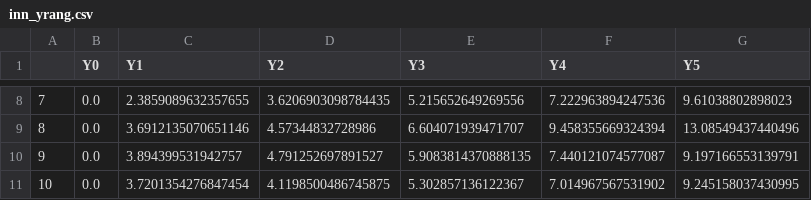
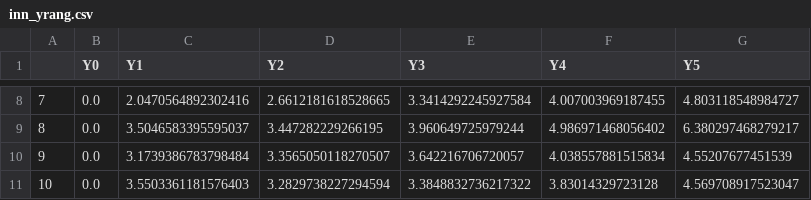
Before and after one commit to vyom-thakker/RoadmapsIAM, a CSV file: data-case-roadmap/inn_yrang.csv, drawn as a sheet; only a part is shown, gaps mark what is left out; the diff covers the shown part only.

```diff
--- a/data-case-roadmap/inn_yrang.csv
+++ b/data-case-roadmap/inn_yrang.csv
@@ -8,4 +8,4 @@
-7,0.0,2.3859089632357655,3.6206903098784435,5.215652649269556,7.222963894247536,9.61038802898023
-8,0.0,3.6912135070651146,4.57344832728986,6.604071939471707,9.458355669324394,13.08549437440496
-9,0.0,3.894399531942757,4.791252697891527,5.9083814370888135,7.440121074577087,9.197166553139791
-10,0.0,3.7201354276847454,4.1198500486745875,5.302857136122367,7.014967567531902,9.245158037430995
+7,0.0,2.0470564892302416,2.6612181618528665,3.3414292245927584,4.007003969187455,4.803118548984727
+8,0.0,3.5046583395595037,3.447282229266195,3.960649725979244,4.986971468056402,6.380297468279217
+9,0.0,3.1739386783798484,3.3565050118270507,3.642216706720057,4.038557881515834,4.55207677451539
+10,0.0,3.5503361181576403,3.2829738227294594,3.3848832736217322,3.83014329723128,4.569708917523047
```
Also changed, not shown: 30 edited cells elsewhere in this file, data-case-roadmap/cost_inn_obj.csv, data-case-roadmap/inn_reg.csv, 18 other files.
